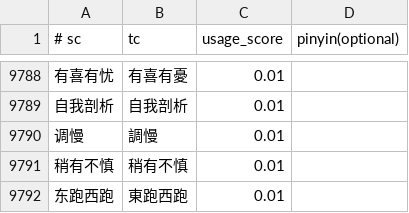
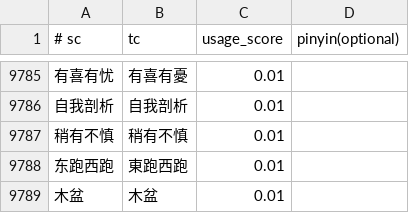
Before and after one commit to shenmin/cassotis-lexicon, a TSV file: manifests/curated_daily_supplement_phrases.tsv, drawn as a sheet; only a part is shown, gaps mark what is left out; the shorter side is filled out with more unchanged rows; the diff covers the shown part only.

```diff
--- a/manifests/curated_daily_supplement_phrases.tsv
+++ b/manifests/curated_daily_supplement_phrases.tsv
@@ -9789,3 +9786,2 @@
 自我剖析	自我剖析	0.01
-调慢	調慢	0.01
 稍有不慎	稍有不慎	0.01
```
Also changed, not shown: 13 added rows and 3 removed rows elsewhere in this file, manifests/curated_daily_phrases.tsv, 7 other files.
